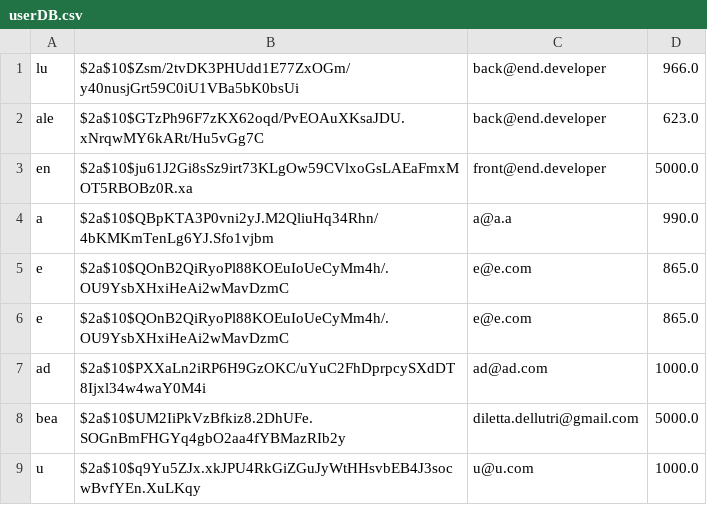
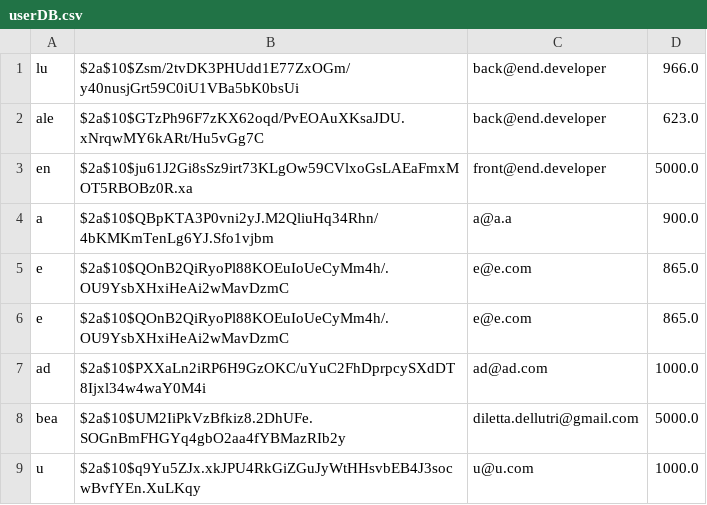
Before and after one commit to MrVannu/MagikMarket, a CSV file: src/main/resources/userDB.csv, drawn as a sheet.

```diff
--- a/src/main/resources/userDB.csv
+++ b/src/main/resources/userDB.csv
@@ -3,3 +3,3 @@
 "en","$2a$10$ju61J2Gi8sSz9irt73KLgOw59CVlxoGsLAEaFmxMOT5RBOBz0R.xa","front@end.developer","5000.0"
-"a","$2a$10$QBpKTA3P0vni2yJ.M2QliuHq34Rhn/4bKMKmTenLg6YJ.Sfo1vjbm","a@a.a","990.0"
+"a","$2a$10$QBpKTA3P0vni2yJ.M2QliuHq34Rhn/4bKMKmTenLg6YJ.Sfo1vjbm","a@a.a","900.0"
 "e","$2a$10$QOnB2QiRyoPl88KOEuIoUeCyMm4h/.OU9YsbXHxiHeAi2wMavDzmC","e@e.com","865.0"
```
Also changed, not shown: src/main/resources/dataHistoryDB.csv, 1 other file.
